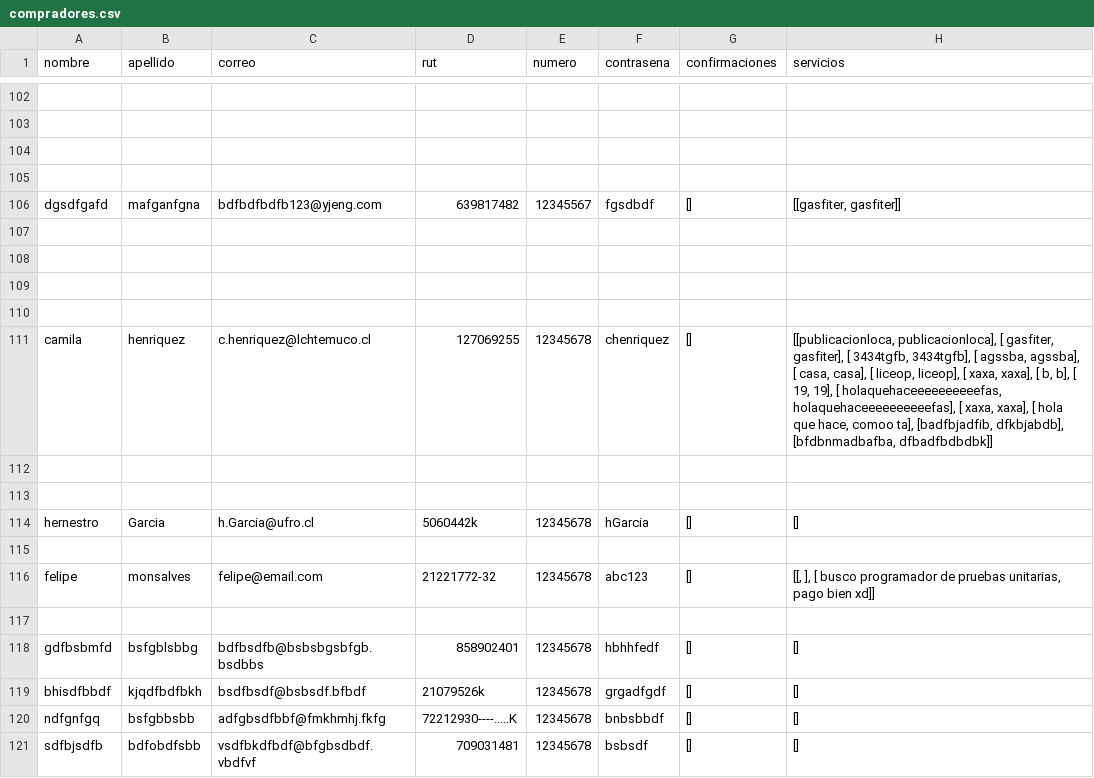
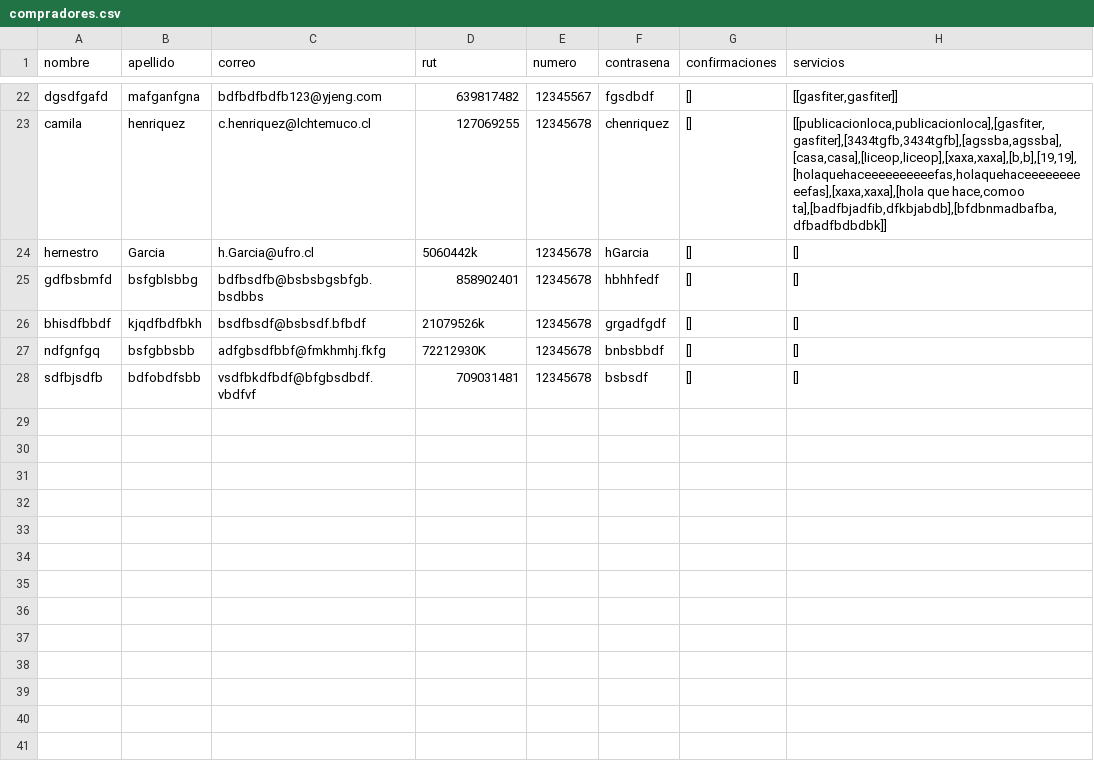
Before and after one commit to Tartatamudo/ProyectoProgOrientadaObjetos, a CSV file: compradores.csv, drawn as a sheet; only a part is shown, gaps mark what is left out; removed rows and columns are numbered as before the commit, all else as after; the diff covers the shown part only; the diff names each change by its address in the sheet, - before the commit and + after, or states it on an @@ line.

```diff
--- a/compradores.csv
+++ b/compradores.csv
-row 102: (empty)
-row 103: (empty)
-row 104: (empty)
-row 105: (empty)
-H22 (servicios): [[gasfiter, gasfiter]]
+H22 (servicios): [[gasfiter,gasfiter]]
-row 107: (empty)
-row 108: (empty)
-row 109: (empty)
-row 110: (empty)
-H23 (servicios): [[publicacionloca, publicacionloca], [ gasfiter, gasfiter], [ 3434tgfb, 3434tgfb], [ agssba, agssba], [ casa, casa], [ liceop, liceop], [ xaxa, xaxa], [ b, b], [ 19, 19], [ holaquehaceeeeeeeeeefas, holaquehaceeeeeeeeeefas], [ xaxa, xaxa], [ hola que hace, comoo ta], [badfbjadfib, dfkbjabdb], [bfdbnmadbafba, dfbadfbdbdbk]]
+H23 (servicios): [[publicacionloca,publicacionloca],[gasfiter,gasfiter],[3434tgfb,3434tgfb],[agssba,agssba],[casa,casa],[liceop,liceop],[xaxa,xaxa],[b,b],[19,19],[holaquehaceeeeeeeeeefas,holaquehaceeeeeeeeeefas],[xaxa,xaxa],[hola que hace,comoo ta],[badfbjadfib,dfkbjabdb],[bfdbnmadbafba,dfbadfbdbdbk]]
-row 112: (empty)
-row 113: (empty)
-row 115: (empty)
-row 116: felipe | monsalves | felipe@email.com | 21221772-32 | 12345678 | abc123 | [] | [[, ], [ busco programador de pruebas unitarias, pago bien xd]]
-row 117: (empty)
-D27 (rut): 72212930----.....K
+D27 (rut): 72212930K
```
Also changed, not shown: 80 removed rows and 20 edited cells elsewhere in this file, vendedores.csv, 6 other files.
